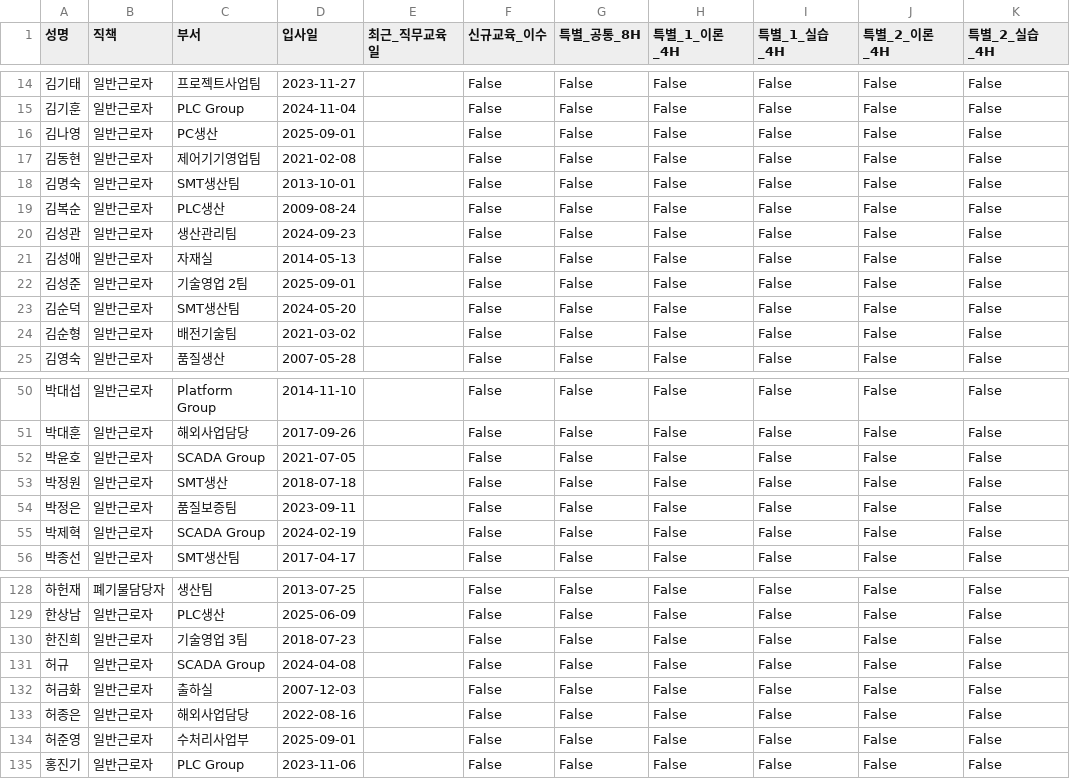
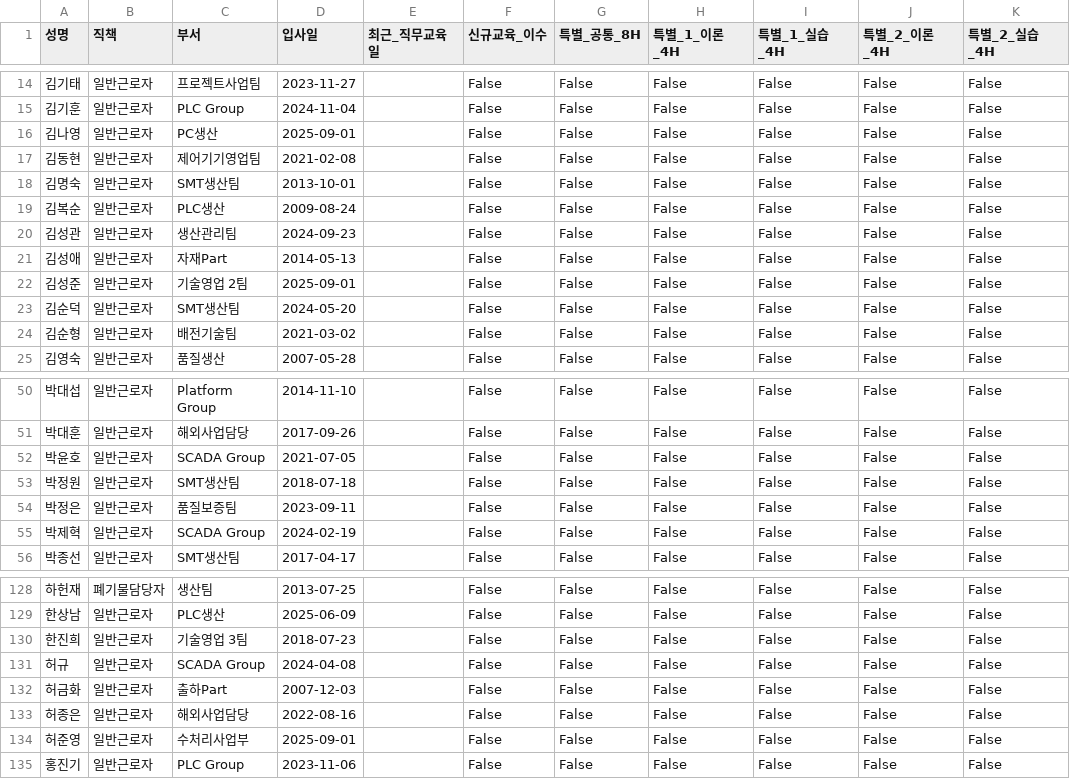
Before and after one commit to c-hyeonkyeong/safety-dashboard, a CSV file: data.csv, drawn as a sheet; only a part is shown, gaps mark what is left out; the diff names each change by its address in the sheet, - before the commit and + after, or states it on an @@ line.

Commit message:
Update data: 2025-12-10 05:52:12.635957

```diff
--- a/data.csv
+++ b/data.csv
-C21 (부서): 자재실
+C21 (부서): 자재Part
-C53 (부서): SMT생산
+C53 (부서): SMT생산팀
-C132 (부서): 출하실
+C132 (부서): 출하Part
```
